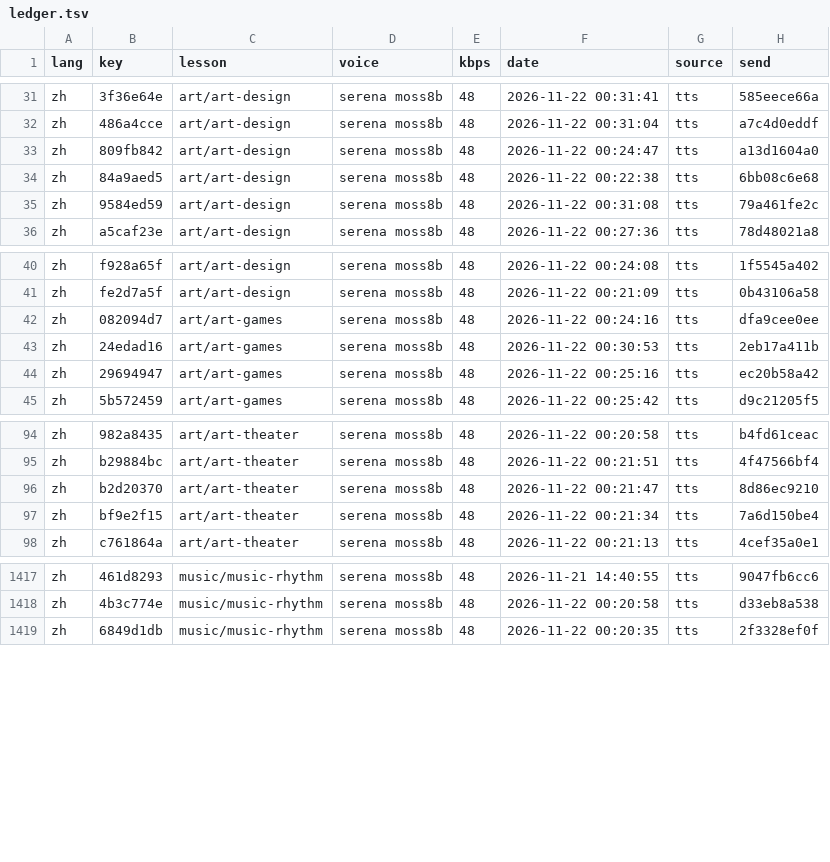
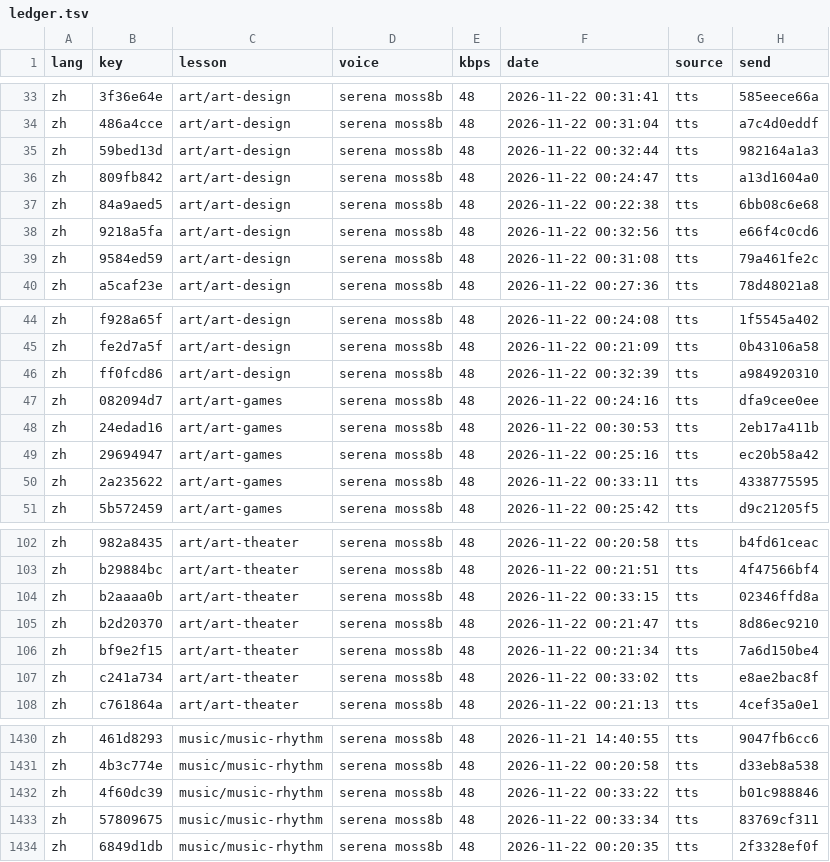
Before and after one commit to gladcolor/gc-audio-lang-math, a TSV file: status/ledger.tsv, drawn as a sheet; only a part is shown, gaps mark what is left out; the diff covers the shown part only; the diff names each change by its address in the sheet, - before the commit and + after, or states it on an @@ line.

Commit message:
music/music-rhythm: read-aloud (run) - finished (19/19 serena)

```diff
--- a/status/ledger.tsv
+++ b/status/ledger.tsv
+row 35: zh | 59bed13d | art/art-design | serena moss8b | 48 | 2026-11-22 00:32:44 | tts | 982164a1a3
+row 38: zh | 9218a5fa | art/art-design | serena moss8b | 48 | 2026-11-22 00:32:56 | tts | e66f4c0cd6
+row 46: zh | ff0fcd86 | art/art-design | serena moss8b | 48 | 2026-11-22 00:32:39 | tts | a984920310
+row 50: zh | 2a235622 | art/art-games | serena moss8b | 48 | 2026-11-22 00:33:11 | tts | 4338775595
+row 104: zh | b2aaaa0b | art/art-theater | serena moss8b | 48 | 2026-11-22 00:33:15 | tts | 02346ffd8a
+row 107: zh | c241a734 | art/art-theater | serena moss8b | 48 | 2026-11-22 00:33:02 | tts | e8ae2bac8f
+row 1432: zh | 4f60dc39 | music/music-rhythm | serena moss8b | 48 | 2026-11-22 00:33:22 | tts | b01c988846
+row 1433: zh | 57809675 | music/music-rhythm | serena moss8b | 48 | 2026-11-22 00:33:34 | tts | 83769cf311
```
Also changed, not shown: 8 added rows elsewhere in this file, 20 other files.
